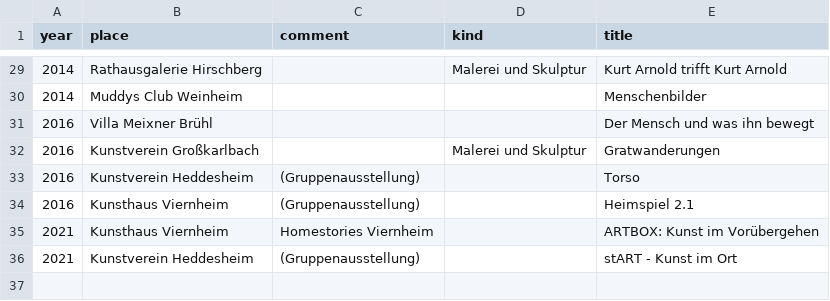
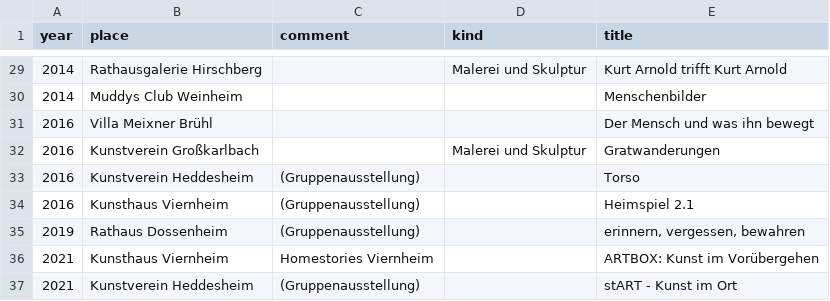
Before and after one commit to kurt-adam-arnold/kurt-adam-arnold, a CSV file: _data/vita.csv, drawn as a sheet; only a part is shown, gaps mark what is left out; the diff names each change by its address in the sheet, - before the commit and + after, or states it on an @@ line.

Commit message:
Add recent events to vita

```diff
--- a/_data/vita.csv
+++ b/_data/vita.csv
+row 35: 2019 | Rathaus Dossenheim | (Gruppenausstellung) |  | erinnern, vergessen, bewahren
```
